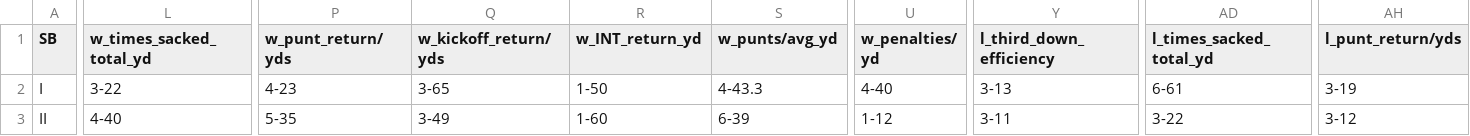
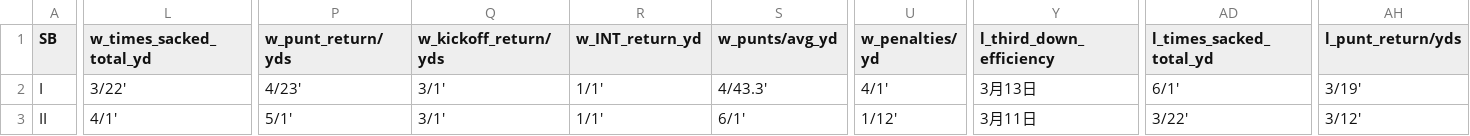
Before and after one commit to JinghanChen99/data-project, a CSV file: Super Bowl Analysis/SB_data_collection.csv, drawn as a sheet; only a part is shown, gaps mark what is left out; the diff covers the shown part only; the diff names each change by its address in the sheet, - before the commit and + after, or states it on an @@ line.

```diff
--- a/Super Bowl Analysis/SB_data_collection.csv
+++ b/Super Bowl Analysis/SB_data_collection.csv
-L2 (w_times_sacked_total_yd): 3-22
+L2 (w_times_sacked_total_yd): 3/22'
-P2 (w_punt_return/yds): 4-23
+P2 (w_punt_return/yds): 4/23'
-Q2 (w_kickoff_return/yds): 3-65
+Q2 (w_kickoff_return/yds): 3/1'
-R2 (w_INT_return_yd): 1-50
+R2 (w_INT_return_yd): 1/1'
-S2 (w_punts/avg_yd): 4-43.3
+S2 (w_punts/avg_yd): 4/43.3'
-U2 (w_penalties/ yd): 4-40
+U2 (w_penalties/ yd): 4/1'
-Y2 (l_third_down_efficiency): 3-13
+Y2 (l_third_down_efficiency): 3月13日
-AD2 (l_times_sacked_total_yd): 6-61
+AD2 (l_times_sacked_total_yd): 6/1'
-AH2 (l_punt_return/yds): 3-19
+AH2 (l_punt_return/yds): 3/19'
-L3 (w_times_sacked_total_yd): 4-40
+L3 (w_times_sacked_total_yd): 4/1'
-P3 (w_punt_return/yds): 5-35
+P3 (w_punt_return/yds): 5/1'
-Q3 (w_kickoff_return/yds): 3-49
+Q3 (w_kickoff_return/yds): 3/1'
-R3 (w_INT_return_yd): 1-60
+R3 (w_INT_return_yd): 1/1'
-S3 (w_punts/avg_yd): 6-39
+S3 (w_punts/avg_yd): 6/1'
-U3 (w_penalties/ yd): 1-12
+U3 (w_penalties/ yd): 1/12'
-Y3 (l_third_down_efficiency): 3-11
+Y3 (l_third_down_efficiency): 3月11日
-AD3 (l_times_sacked_total_yd): 3-22
+AD3 (l_times_sacked_total_yd): 3/22'
-AH3 (l_punt_return/yds): 3-12
+AH3 (l_punt_return/yds): 3/12'
```
Also changed, not shown: 44 edited cells elsewhere in this file, 2 other files.
